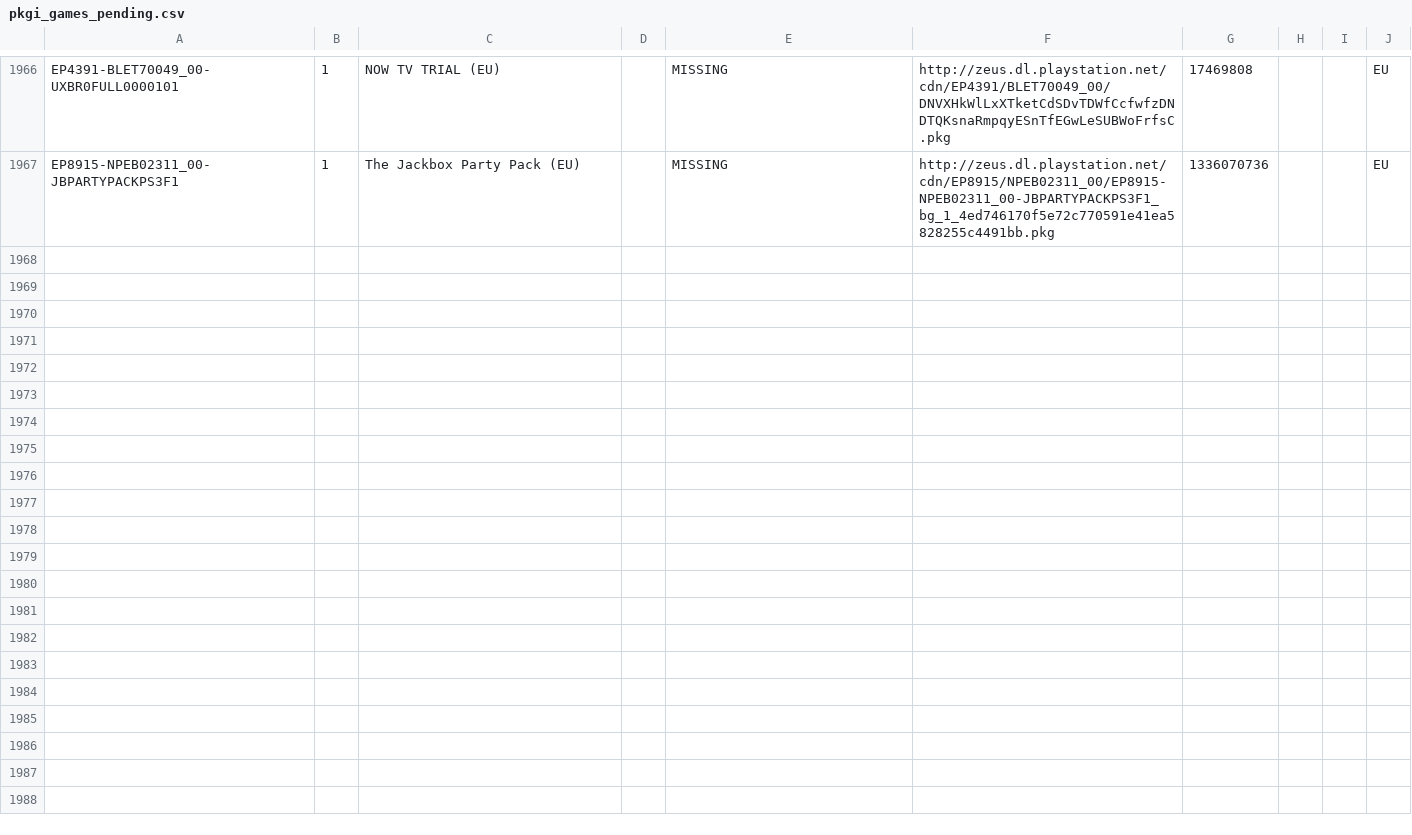
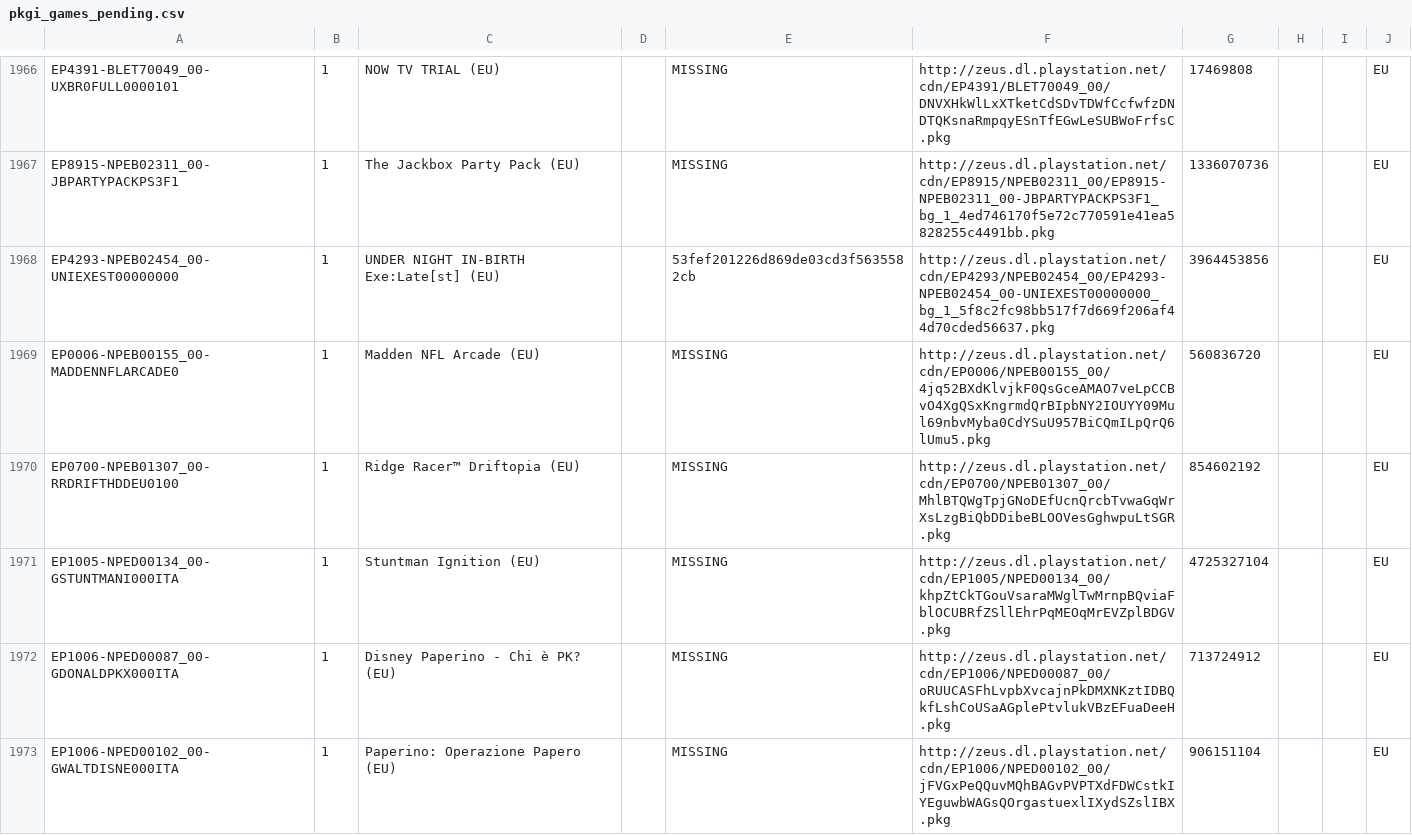
Before and after one commit to jy95/pkgi-ps3-nopaystation, a CSV file: output/pkgi_games_pending.csv, drawn as a sheet; only a part is shown, gaps mark what is left out; the diff covers the shown part only; the diff names each change by its address in the sheet, - before the commit and + after, or states it on an @@ line.

```diff
--- a/output/pkgi_games_pending.csv
+++ b/output/pkgi_games_pending.csv
+row 1968: EP4293-NPEB02454_00-UNIEXEST00000000 | 1 | UNDER NIGHT IN-BIRTH Exe:Late[st] (EU) |  | 53fef201226d869de03cd3f5635582cb | http://zeus.dl.playstation.net/cdn/EP4293/NPEB02454_00/EP4293-NPEB02454_00-UNIEXEST00000000_bg_1_5f8c2fc98bb517f7d669f206af44d70cded56637.pkg | 3964453856 |  |  | EU
+row 1969: EP0006-NPEB00155_00-MADDENNFLARCADE0 | 1 | Madden NFL Arcade (EU) |  | MISSING | http://zeus.dl.playstation.net/cdn/EP0006/NPEB00155_00/4jq52BXdKlvjkF0QsGceAMAO7veLpCCBvO4XgQSxKngrmdQrBIpbNY2IOUYY09Mul69nbvMyba0CdYSuU957BiCQmILpQrQ6lUmu5.pkg | 560836720 |  |  | EU
+row 1970: EP0700-NPEB01307_00-RRDRIFTHDDEU0100 | 1 | Ridge Racer™ Driftopia (EU) |  | MISSING | http://zeus.dl.playstation.net/cdn/EP0700/NPEB01307_00/MhlBTQWgTpjGNoDEfUcnQrcbTvwaGqWrXsLzgBiQbDDibeBLOOVesGghwpuLtSGR.pkg | 854602192 |  |  | EU
+row 1971: EP1005-NPED00134_00-GSTUNTMANI000ITA | 1 | Stuntman Ignition (EU) |  | MISSING | http://zeus.dl.playstation.net/cdn/EP1005/NPED00134_00/khpZtCkTGouVsaraMWglTwMrnpBQviaFblOCUBRfZSllEhrPqMEOqMrEVZplBDGV.pkg | 4725327104 |  |  | EU
+row 1972: EP1006-NPED00087_00-GDONALDPKX000ITA | 1 | Disney Paperino - Chi è PK? (EU) |  | MISSING | http://zeus.dl.playstation.net/cdn/EP1006/NPED00087_00/oRUUCASFhLvpbXvcajnPkDMXNKztIDBQkfLshCoUSaAGplePtvlukVBzEFuaDeeH.pkg | 713724912 |  |  | EU
+row 1973: EP1006-NPED00102_00-GWALTDISNE000ITA | 1 | Paperino: Operazione Papero (EU) |  | MISSING | http://zeus.dl.playstation.net/cdn/EP1006/NPED00102_00/jFVGxPeQQuvMQhBAGvPVPTXdFDWCstkIYEguwbWAGsQOrgastuexlIXydSZslIBX.pkg | 906151104 |  |  | EU
```
Also changed, not shown: 5 added rows and 34 edited cells elsewhere in this file, input/pending_PS3_GAMES.tsv, 7 other files.
